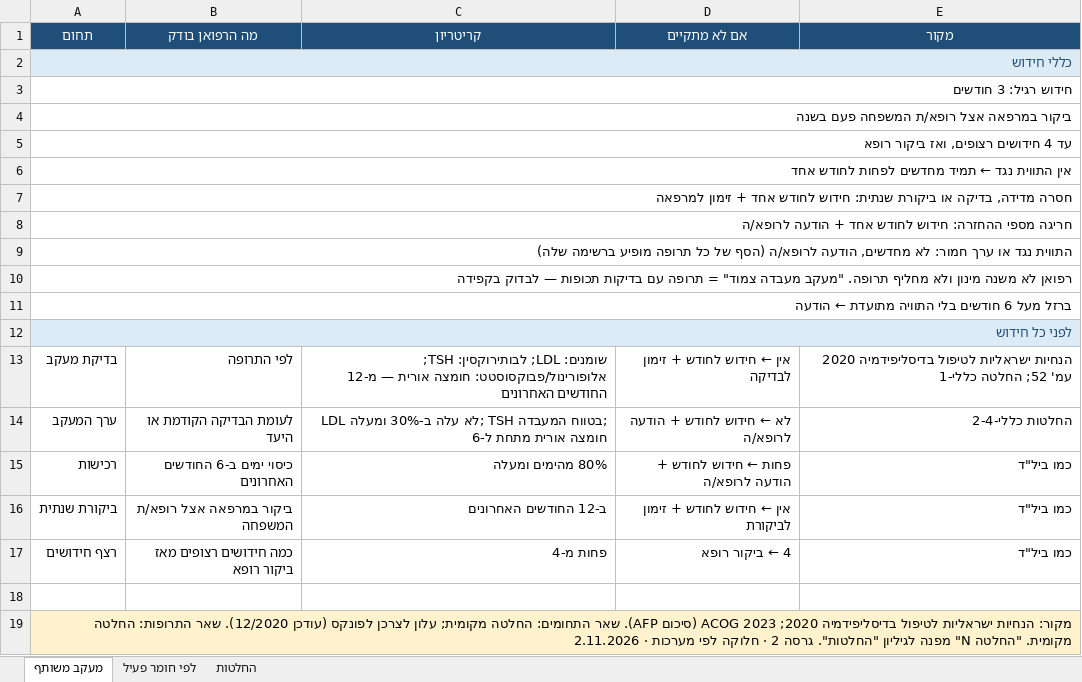
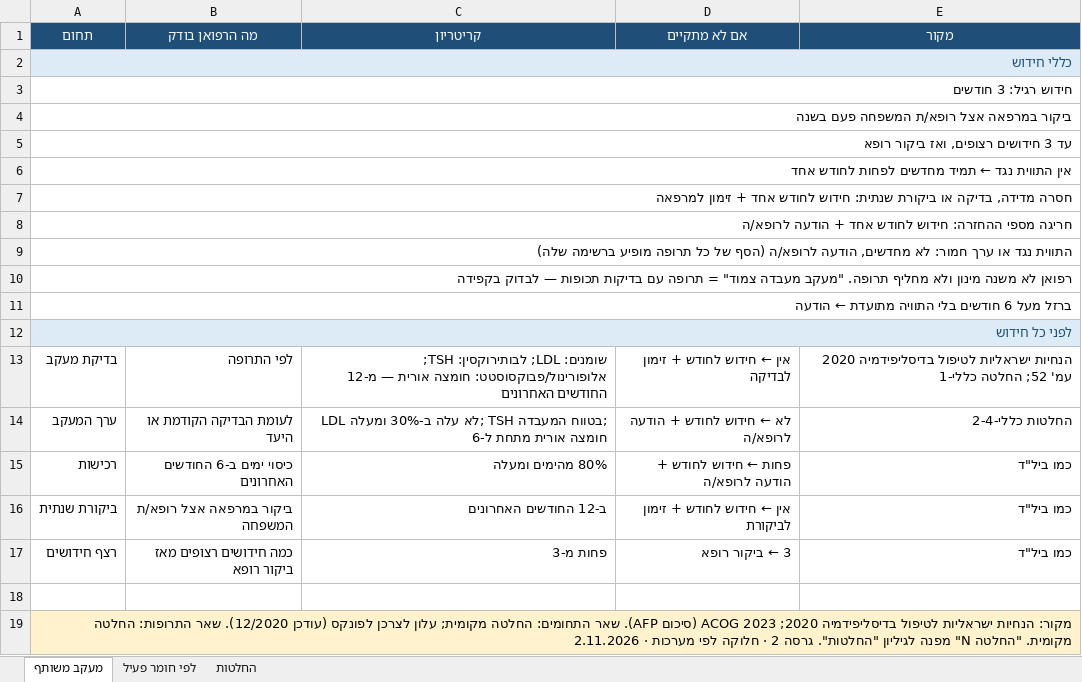
Before and after one commit to asseoy/medical_aids, an Excel workbook: protocols-rofan-blood.xlsx, sheet מעקב משותף, drawn as a sheet; values as stored, in another font and other column widths than the file's, no borders; the diff names each change by its address in the sheet, - before the commit and + after, or states it on an @@ line.

```diff
--- a/protocols-rofan-blood.xlsx (sheet מעקב משותף)
+++ b/protocols-rofan-blood.xlsx (sheet מעקב משותף)
-A5 (תחום): עד 4 חידושים רצופים, ואז ביקור רופא
+A5 (תחום): עד 3 חידושים רצופים, ואז ביקור רופא
-C17 (קריטריון): פחות מ-4
+C17 (קריטריון): פחות מ-3
-D17 (אם לא מתקיים): 4 ← ביקור רופא
+D17 (אם לא מתקיים): 3 ← ביקור רופא
```
Also changed, not shown: protocols-rofan-eyeskin.xlsx, protocols-rofan-gi.xlsx, 12 other files.
